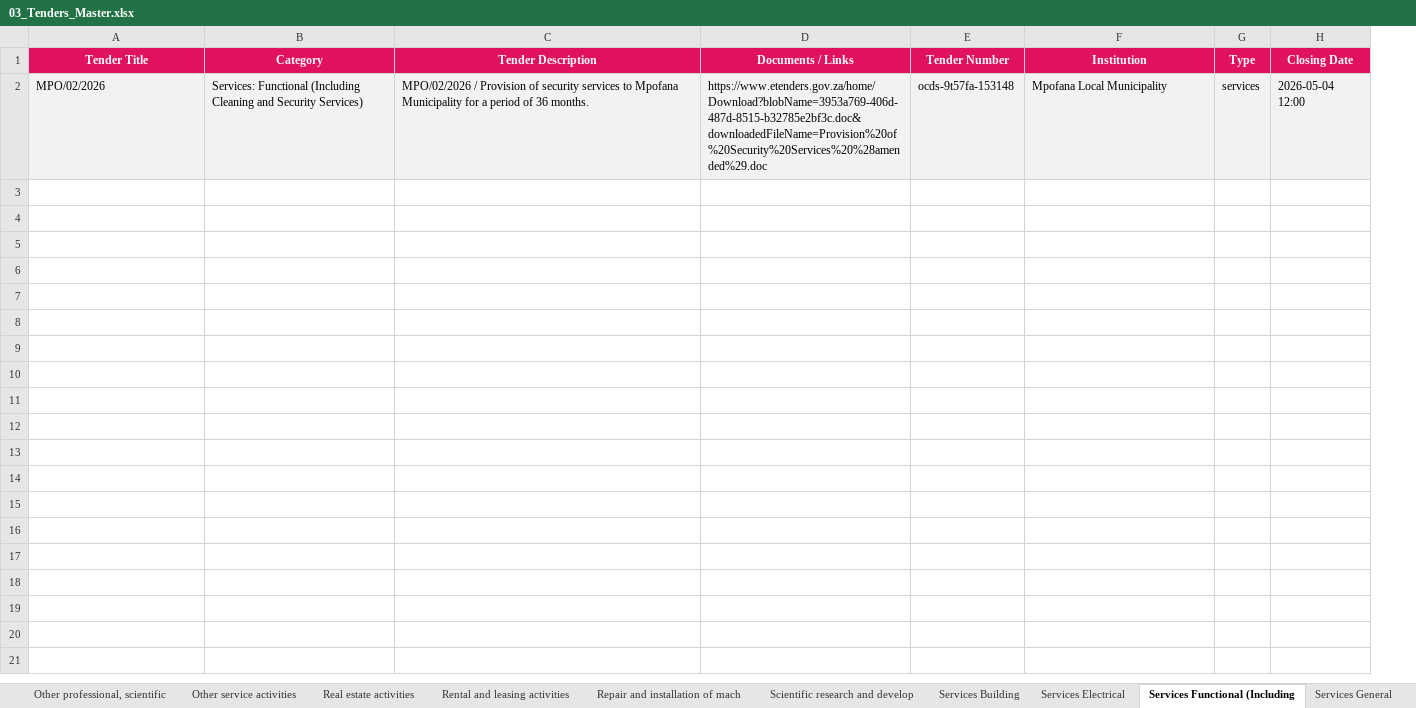
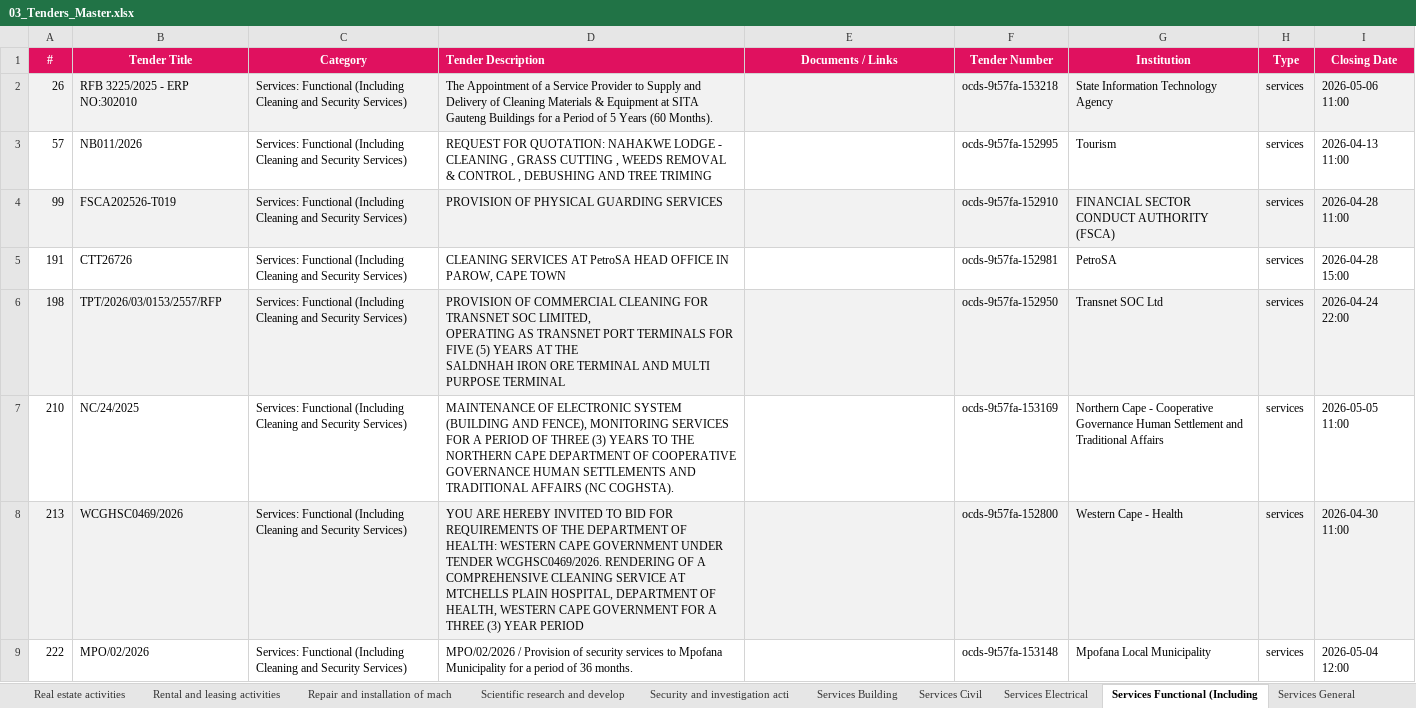
Before and after one commit to RokctAI/opportunities, an Excel workbook: published/03_Tenders_Master.xlsx, sheet Services Functional (Including, drawn as a sheet; values as stored, in another font and other column widths than the file's, no borders; addresses are those after the commit; ↵ is a line break in a cell; the diff names each change by its address in the sheet, - before the commit and + after, or states it on an @@ line.

```diff
--- a/published/03_Tenders_Master.xlsx (sheet Services Functional (Including)
+++ b/published/03_Tenders_Master.xlsx (sheet Services Functional (Including)
+sheet tab: Security and investigation acti
+sheet tab: Services Civil
+column A (#), row 9: 222
-D1 alignment: center
+D1 alignment: left
+row 2: 26 | RFB 3225/2025 - ERP NO:302010 | Services: Functional (Including Cleaning and Security Services) | The Appointment of a Service Provider to Supply and Delivery of Cleaning Materials & Equipment at SITA Gauteng Buildings for a Period of 5 Years (60 Months). |  | ocds-9t57fa-153218 | State Information Technology Agency | services | 2026-05-06 11:00
+row 3: 57 | NB011/2026 | Services: Functional (Including Cleaning and Security Services) | REQUEST FOR QUOTATION: NAHAKWE LODGE - CLEANING , GRASS CUTTING , WEEDS REMOVAL & CONTROL , DEBUSHING AND TREE TRIMING |  | ocds-9t57fa-152995 | Tourism | services | 2026-04-13 11:00
+row 4: 99 | FSCA202526-T019 | Services: Functional (Including Cleaning and Security Services) | PROVISION OF PHYSICAL GUARDING SERVICES |  | ocds-9t57fa-152910 | FINANCIAL SECTOR CONDUCT AUTHORITY (FSCA) | services | 2026-04-28 11:00
+row 5: 191 | CTT26726 | Services: Functional (Including Cleaning and Security Services) | CLEANING SERVICES AT PetroSA HEAD OFFICE IN PAROW, CAPE TOWN |  | ocds-9t57fa-152981 | PetroSA | services | 2026-04-28 15:00
+row 6: 198 | TPT/2026/03/0153/2557/RFP | Services: Functional (Including Cleaning and Security Services) | PROVISION OF COMMERCIAL CLEANING FOR TRANSNET SOC LIMITED, ↵ OPERATING AS TRANSNET PORT TERMINALS FOR FIVE (5) YEARS AT THE ↵ SALDNHAH IRON ORE TERMINAL AND MULTI PURPOSE TERMINAL |  | ocds-9t57fa-152950 | Transnet SOC Ltd | services | 2026-04-24 22:00
+row 7: 210 | NC/24/2025 | Services: Functional (Including Cleaning and Security Services) | MAINTENANCE OF ELECTRONIC SYSTEM (BUILDING AND FENCE), MONITORING SERVICES FOR A PERIOD OF THREE (3) YEARS TO THE NORTHERN CAPE DEPARTMENT OF COOPERATIVE GOVERNANCE HUMAN SETTLEMENTS AND TRADITIONAL AFFAIRS (NC COGHSTA). |  | ocds-9t57fa-153169 | Northern Cape - Cooperative Governance Human Settlement and Traditional Affairs | services | 2026-05-05 11:00
+row 8: 213 | WCGHSC0469/2026 | Services: Functional (Including Cleaning and Security Services) | YOU ARE HEREBY INVITED TO BID FOR REQUIREMENTS OF THE DEPARTMENT OF HEALTH: WESTERN CAPE GOVERNMENT UNDER TENDER WCGHSC0469/2026. RENDERING OF A COMPREHENSIVE CLEANING SERVICE AT MTCHELLS PLAIN HOSPITAL, DEPARTMENT OF HEALTH, WESTERN CAPE GOVERNMENT FOR A THREE (3) YEAR PERIOD |  | ocds-9t57fa-152800 | Western Cape - Health | services | 2026-04-30 11:00
-B9:I9 fill: #F2F2F2
+B9:I9 fill: none
-E9 (Documents / Links): https://www.etenders.gov.za/home/Download?blobName=3953a769-406d-487d-8515-b32785e2bf3c.doc&downloadedFileName=Provision%20of%20Security%20Services%20%28amended%29.doc
+E9 (Documents / Links): (empty)
```
Also changed, not shown: sheet Services Professional, sheet Supplies General, sheet Construction, sheet Services General, sheet Other service activities, sheet Rental and leasing activities, 28 more sheets, other sheet tabs, published/01_Equity_Africa.xlsx, published/01_Equity_Global.xlsx, 8 other files.
